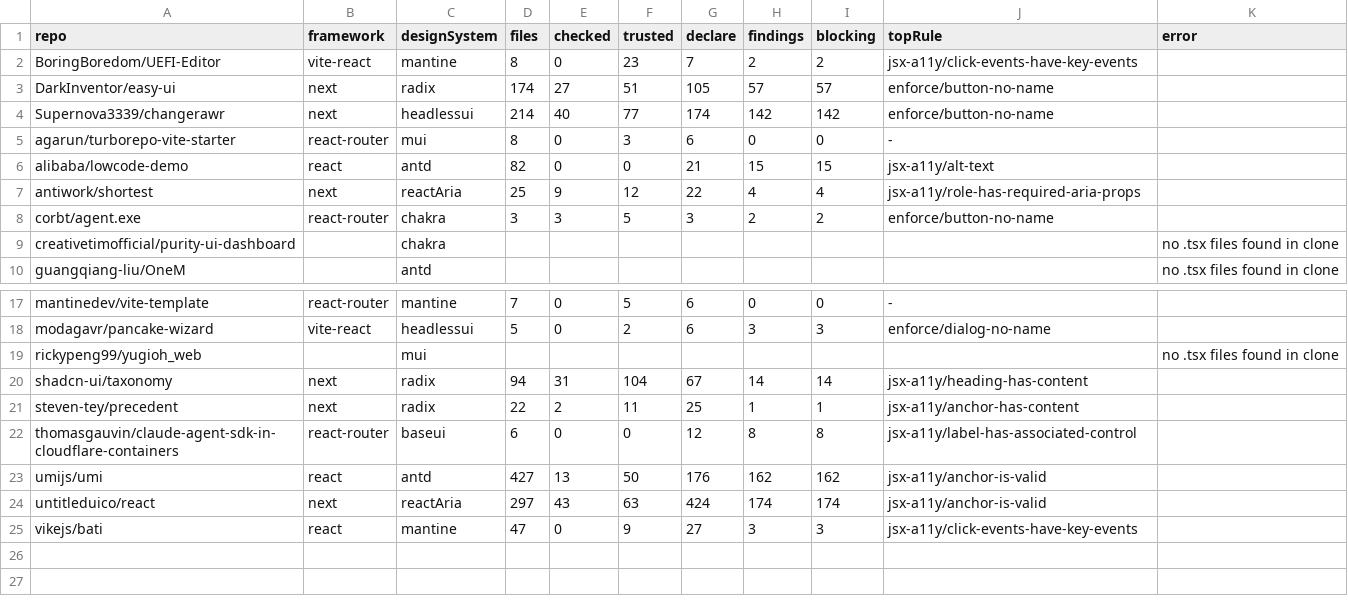
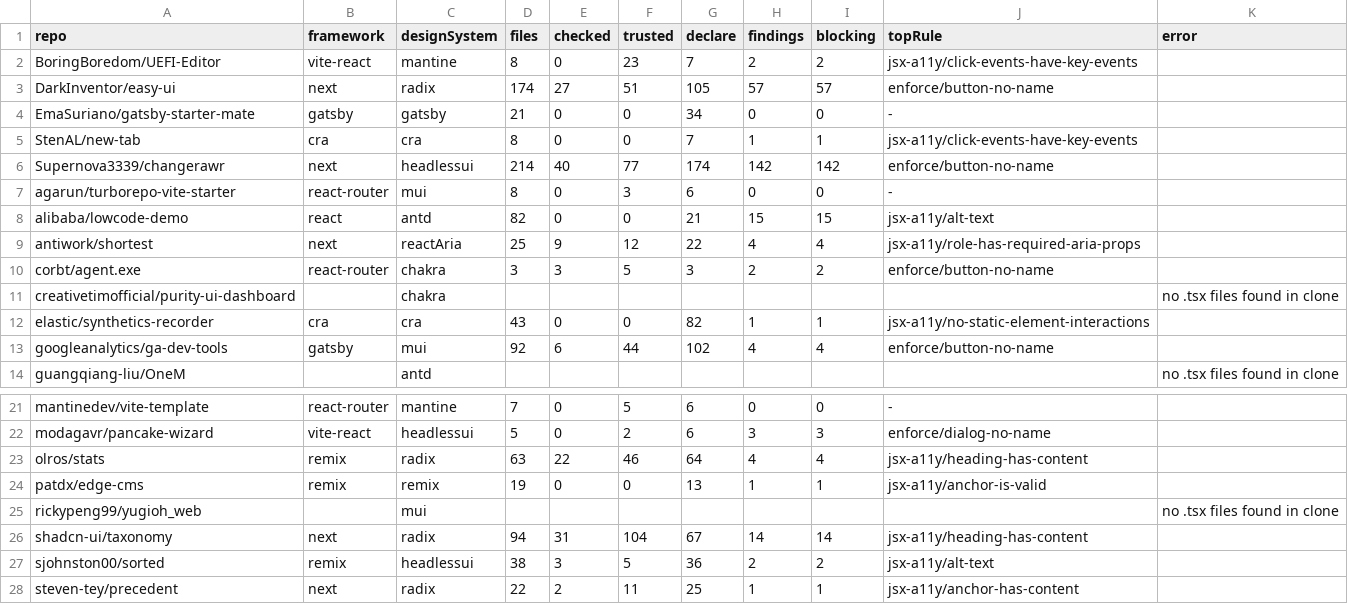
Before and after one commit to Binclusive/a11y, a CSV file: experiments/stack-matrix/report.csv, drawn as a sheet; only a part is shown, gaps mark what is left out; the shorter side is filled out with more unchanged rows.

```diff
--- a/experiments/stack-matrix/report.csv
+++ b/experiments/stack-matrix/report.csv
@@ -3,2 +3,4 @@ BoringBoredom/UEFI-Editor,vite-react,mantine,8,0,23,7,2,2,jsx-a11y/click-events-
 DarkInventor/easy-ui,next,radix,174,27,51,105,57,57,enforce/button-no-name,
+EmaSuriano/gatsby-starter-mate,gatsby,gatsby,21,0,0,34,0,0,-,
+StenAL/new-tab,cra,cra,8,0,0,7,1,1,jsx-a11y/click-events-have-key-events,
 Supernova3339/changerawr,next,headlessui,214,40,77,174,142,142,enforce/button-no-name,
@@ -9,2 +11,4 @@ corbt/agent.exe,react-router,chakra,3,3,5,3,2,2,enforce/button-no-name,
 creativetimofficial/purity-ui-dashboard,,chakra,,,,,,,,no .tsx files found in clone
+elastic/synthetics-recorder,cra,cra,43,0,0,82,1,1,jsx-a11y/no-static-element-interactions,
+googleanalytics/ga-dev-tools,gatsby,mui,92,6,44,102,4,4,enforce/button-no-name,
 guangqiang-liu/OneM,,antd,,,,,,,,no .tsx files found in clone
@@ -18,4 +22,7 @@ mantinedev/vite-template,react-router,mantine,7,0,5,6,0,0,-,
 modagavr/pancake-wizard,vite-react,headlessui,5,0,2,6,3,3,enforce/dialog-no-name,
+olros/stats,remix,radix,63,22,46,64,4,4,jsx-a11y/heading-has-content,
+patdx/edge-cms,remix,remix,19,0,0,13,1,1,jsx-a11y/anchor-is-valid,
 rickypeng99/yugioh_web,,mui,,,,,,,,no .tsx files found in clone
 shadcn-ui/taxonomy,next,radix,94,31,104,67,14,14,jsx-a11y/heading-has-content,
+sjohnston00/sorted,remix,headlessui,38,3,5,36,2,2,jsx-a11y/alt-text,
 steven-tey/precedent,next,radix,22,2,11,25,1,1,jsx-a11y/anchor-has-content,
```
Also changed, not shown: 6 other files.
